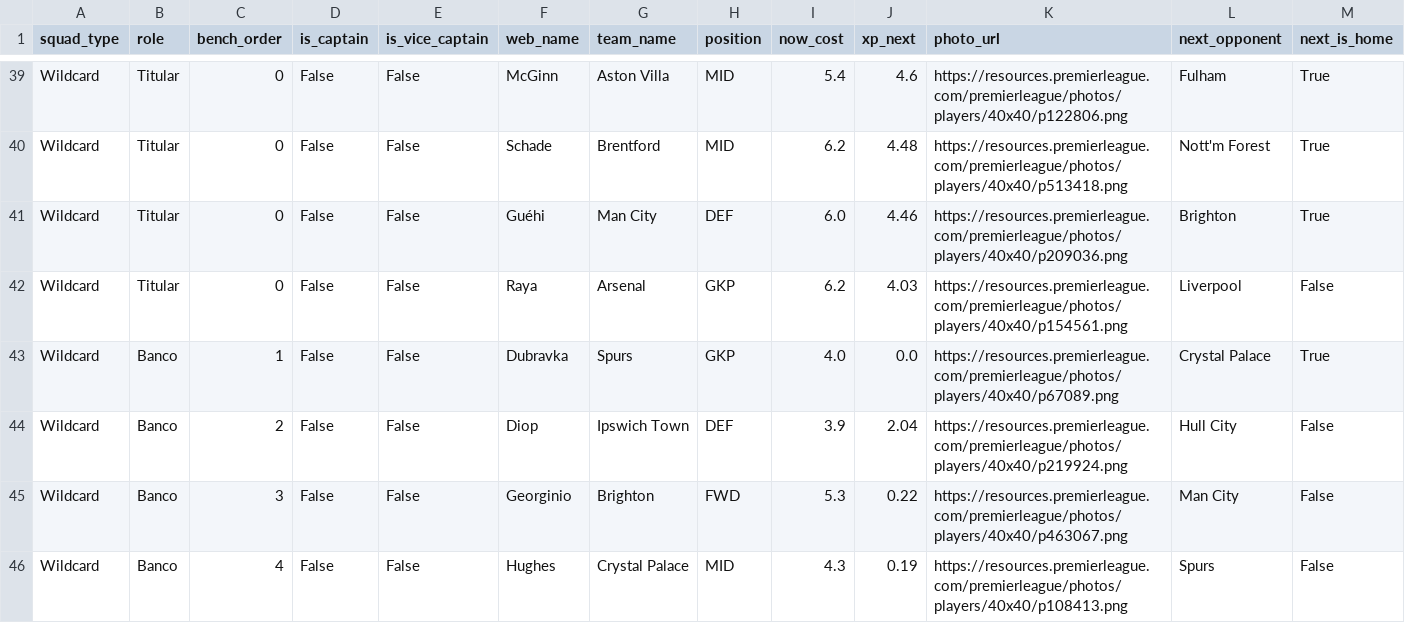
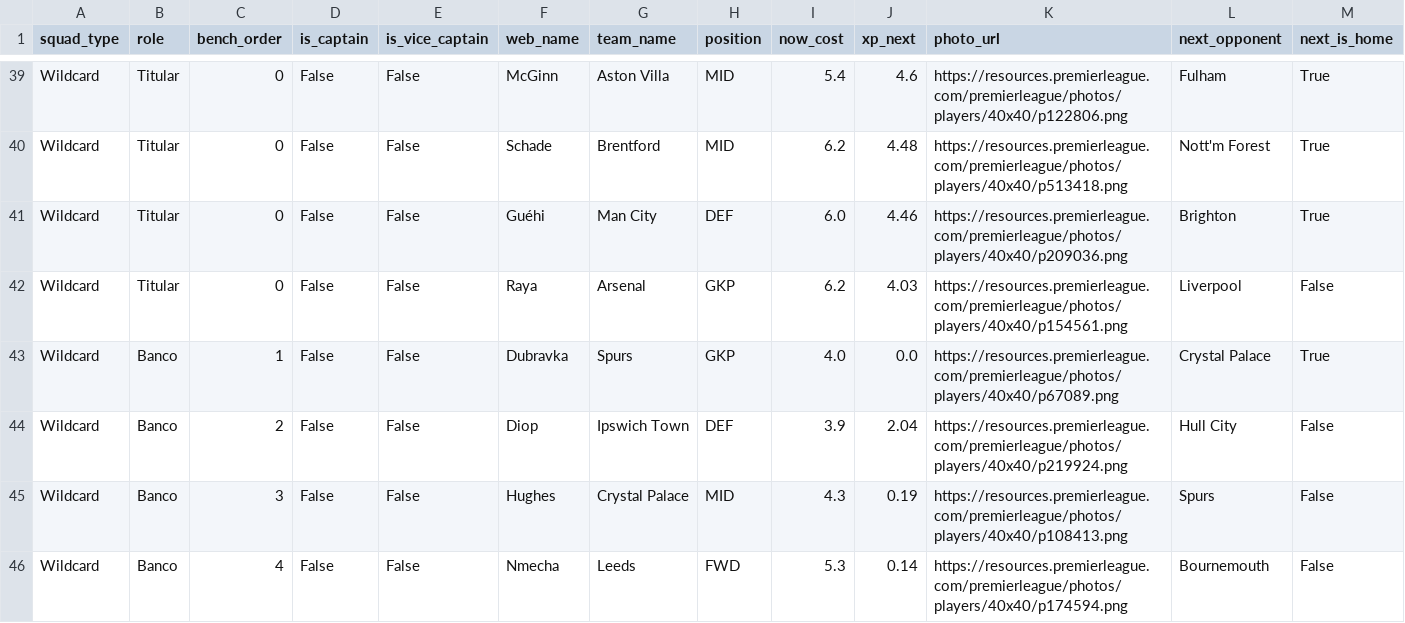
Before and after one commit to vinilop1114/gameweek-lab, a CSV file: data/processed/squad_recommendations.csv, drawn as a sheet; only a part is shown, gaps mark what is left out; removed rows and columns are numbered as before the commit, all else as after; rows hold the shown columns only; the diff names each change by its address in the sheet, - before the commit and + after, or states it on an @@ line.

```diff
--- a/data/processed/squad_recommendations.csv
+++ b/data/processed/squad_recommendations.csv
-row 45: Wildcard | Banco | 3 | False | False | Georginio | Brighton | FWD | 5.3 | 0.22 | https://resources.premierleague.com/premierleague/photos/players/40x40/p463067.png | Man City | False
-C45 (bench_order): 4
+C45 (bench_order): 3
+row 46: Wildcard | Banco | 4 | False | False | Nmecha | Leeds | FWD | 5.3 | 0.14 | https://resources.premierleague.com/premierleague/photos/players/40x40/p174594.png | Bournemouth | False
```
Also changed, not shown: data/processed/players.csv, data/processed/players_scored.csv, 2 other files.
